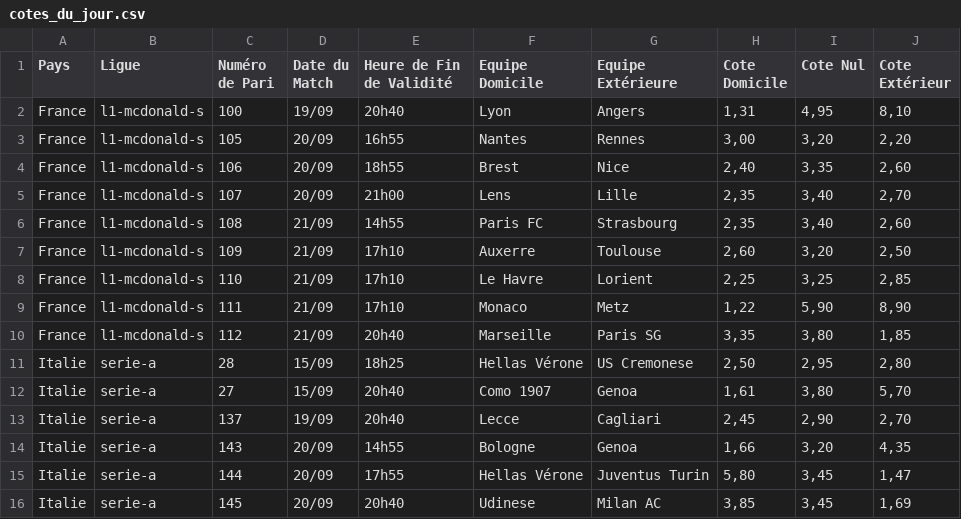
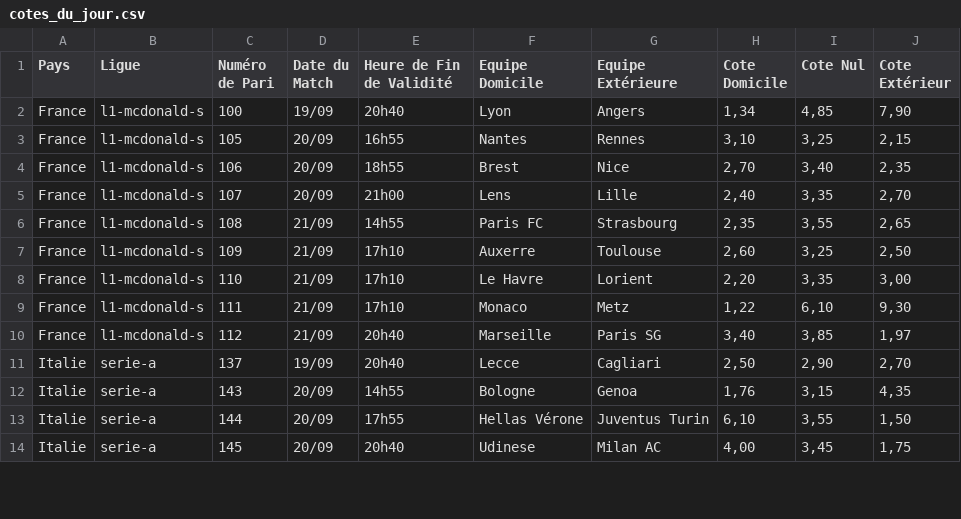
Before and after one commit to Metimer/Goalytics, a CSV file: cotes_du_jour.csv, drawn as a sheet; only a part is shown; the diff covers the shown part only.

Commit message:
Mise à jour des fichiers CSV des cotes

```diff
--- a/cotes_du_jour.csv
+++ b/cotes_du_jour.csv
@@ -1,16 +1,14 @@
 Pays,Ligue,Numéro de Pari,Date du Match,Heure de Fin de Validité,Equipe Domicile,Equipe Extérieure,Cote Domicile,Cote Nul,Cote Extérieur
-France,l1-mcdonald-s,100,19/09,20h40,Lyon,Angers,"1,31","4,95","8,10"
-France,l1-mcdonald-s,105,20/09,16h55,Nantes,Rennes,"3,00","3,20","2,20"
-France,l1-mcdonald-s,106,20/09,18h55,Brest,Nice,"2,40","3,35","2,60"
-France,l1-mcdonald-s,107,20/09,21h00,Lens,Lille,"2,35","3,40","2,70"
-France,l1-mcdonald-s,108,21/09,14h55,Paris FC,Strasbourg,"2,35","3,40","2,60"
-France,l1-mcdonald-s,109,21/09,17h10,Auxerre,Toulouse,"2,60","3,20","2,50"
-France,l1-mcdonald-s,110,21/09,17h10,Le Havre,Lorient,"2,25","3,25","2,85"
-France,l1-mcdonald-s,111,21/09,17h10,Monaco,Metz,"1,22","5,90","8,90"
-France,l1-mcdonald-s,112,21/09,20h40,Marseille,Paris SG,"3,35","3,80","1,85"
-Italie,serie-a,28,15/09,18h25,Hellas Vérone,US Cremonese,"2,50","2,95","2,80"
-Italie,serie-a,27,15/09,20h40,Como 1907,Genoa,"1,61","3,80","5,70"
-Italie,serie-a,137,19/09,20h40,Lecce,Cagliari,"2,45","2,90","2,70"
-Italie,serie-a,143,20/09,14h55,Bologne,Genoa,"1,66","3,20","4,35"
-Italie,serie-a,144,20/09,17h55,Hellas Vérone,Juventus Turin,"5,80","3,45","1,47"
-Italie,serie-a,145,20/09,20h40,Udinese,Milan AC,"3,85","3,45","1,69"
+France,l1-mcdonald-s,100,19/09,20h40,Lyon,Angers,"1,34","4,85","7,90"
+France,l1-mcdonald-s,105,20/09,16h55,Nantes,Rennes,"3,10","3,25","2,15"
+France,l1-mcdonald-s,106,20/09,18h55,Brest,Nice,"2,70","3,40","2,35"
+France,l1-mcdonald-s,107,20/09,21h00,Lens,Lille,"2,40","3,35","2,70"
+France,l1-mcdonald-s,108,21/09,14h55,Paris FC,Strasbourg,"2,35","3,55","2,65"
+France,l1-mcdonald-s,109,21/09,17h10,Auxerre,Toulouse,"2,60","3,25","2,50"
+France,l1-mcdonald-s,110,21/09,17h10,Le Havre,Lorient,"2,20","3,35","3,00"
+France,l1-mcdonald-s,111,21/09,17h10,Monaco,Metz,"1,22","6,10","9,30"
+France,l1-mcdonald-s,112,21/09,20h40,Marseille,Paris SG,"3,40","3,85","1,97"
+Italie,serie-a,137,19/09,20h40,Lecce,Cagliari,"2,50","2,90","2,70"
+Italie,serie-a,143,20/09,14h55,Bologne,Genoa,"1,76","3,15","4,35"
+Italie,serie-a,144,20/09,17h55,Hellas Vérone,Juventus Turin,"6,10","3,55","1,50"
+Italie,serie-a,145,20/09,20h40,Udinese,Milan AC,"4,00","3,45","1,75"
```
Also changed, not shown: 1 removed row and 69 edited cells elsewhere in this file.
